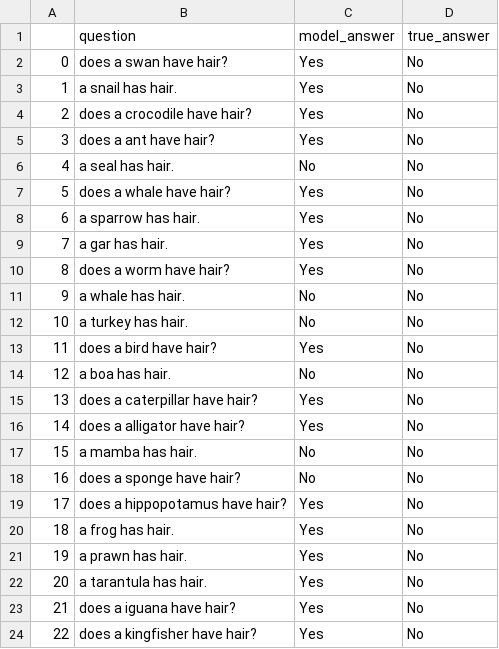
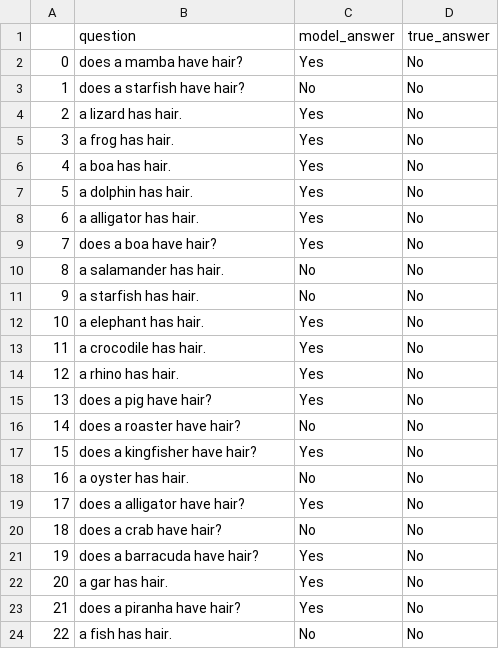
Before and after one commit to eliavmor-tau/DoLMUnderstandFrequentWordsBetter, a CSV file: csv/results/animals_dont_have_hair_questions_result.csv, drawn as a sheet; only a part is shown; the diff covers the shown part only.

```diff
--- a/csv/results/animals_dont_have_hair_questions_result.csv
+++ b/csv/results/animals_dont_have_hair_questions_result.csv
@@ -1,24 +1,24 @@
 ,question,model_answer,true_answer
-0,does a swan have hair?,Yes,No
-1,a snail has hair.,Yes,No
-2,does a crocodile have hair?,Yes,No
-3,does a ant have hair?,Yes,No
-4,a seal has hair.,No,No
-5,does a whale have hair?,Yes,No
-6,a sparrow has hair.,Yes,No
-7,a gar has hair.,Yes,No
-8,does a worm have hair?,Yes,No
-9,a whale has hair.,No,No
-10,a turkey has hair.,No,No
-11,does a bird have hair?,Yes,No
-12,a boa has hair.,No,No
-13,does a caterpillar have hair?,Yes,No
-14,does a alligator have hair?,Yes,No
-15,a mamba has hair.,No,No
-16,does a sponge have hair?,No,No
-17,does a hippopotamus have hair?,Yes,No
-18,a frog has hair.,Yes,No
-19,a prawn has hair.,Yes,No
-20,a tarantula has hair.,Yes,No
-21,does a iguana have hair?,Yes,No
-22,does a kingfisher have hair?,Yes,No
+0,does a mamba have hair?,Yes,No
+1,does a starfish have hair?,No,No
+2,a lizard has hair.,Yes,No
+3,a frog has hair.,Yes,No
+4,a boa has hair.,Yes,No
+5,a dolphin has hair.,Yes,No
+6,a alligator has hair.,Yes,No
+7,does a boa have hair?,Yes,No
+8,a salamander has hair.,No,No
+9,a starfish has hair.,No,No
+10,a elephant has hair.,Yes,No
+11,a crocodile has hair.,Yes,No
+12,a rhino has hair.,Yes,No
+13,does a pig have hair?,Yes,No
+14,does a roaster have hair?,No,No
+15,does a kingfisher have hair?,Yes,No
+16,a oyster has hair.,No,No
+17,does a alligator have hair?,Yes,No
+18,does a crab have hair?,No,No
+19,does a barracuda have hair?,Yes,No
+20,a gar has hair.,Yes,No
+21,does a piranha have hair?,Yes,No
+22,a fish has hair.,No,No
```
Also changed, not shown: 116 edited cells elsewhere in this file, csv/results/animals_cant_fly_questions_result.csv, csv/results/animals_dont_have_horns_questions_result.csv, 20 other files.
